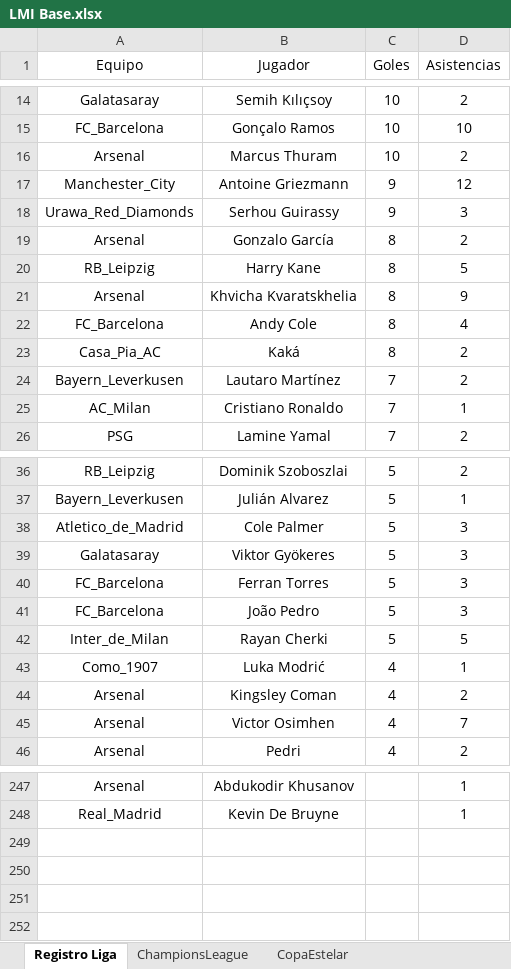
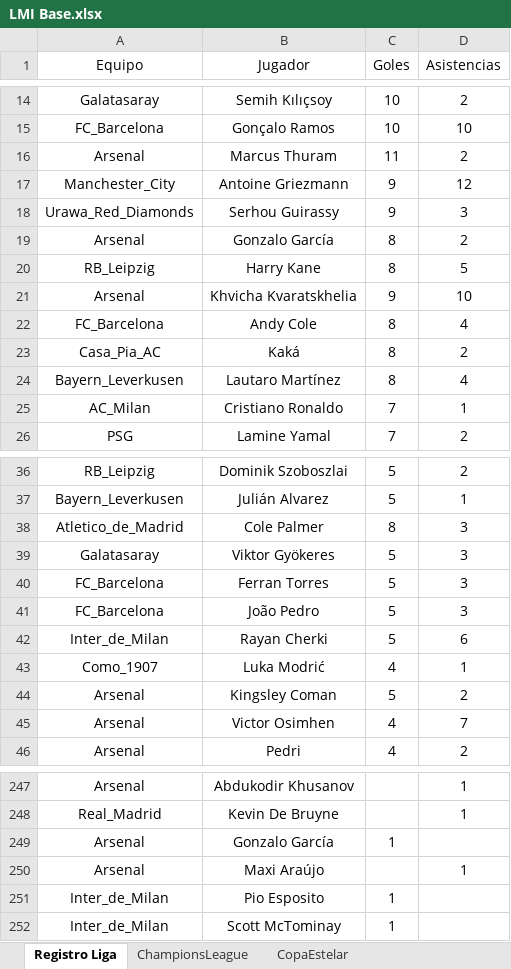
Before and after one commit to DekaosSv/LMI---Plataforma, an Excel workbook: LMI Base.xlsx, sheet Registro Liga, drawn as a sheet; only a part is shown, gaps mark what is left out; values as stored, in another font and other column widths than the file's, no borders; the diff covers the shown part only; the diff names each change by its address in the sheet, - before the commit and + after, or states it on an @@ line.

Commit message:
Actualización automática de base de datos

```diff
--- a/LMI Base.xlsx (sheet Registro Liga)
+++ b/LMI Base.xlsx (sheet Registro Liga)
-C16 (Goles): 10
+C16 (Goles): 11
-C21 (Goles): 8
+C21 (Goles): 9
-D21 (Asistencias): 9
+D21 (Asistencias): 10
-C24 (Goles): 7
+C24 (Goles): 8
-D24 (Asistencias): 2
+D24 (Asistencias): 4
-C38 (Goles): 5
+C38 (Goles): 8
-D42 (Asistencias): 5
+D42 (Asistencias): 6
-C44 (Goles): 4
+C44 (Goles): 5
+row 249: Arsenal | Gonzalo García | 1
+row 250: Arsenal | Maxi Araújo |  | 1
+row 251: Inter_de_Milan | Pio Esposito | 1
+row 252: Inter_de_Milan | Scott McTominay | 1
```
Also changed, not shown: 6 edited cells elsewhere in this sheet, 1 other file.
